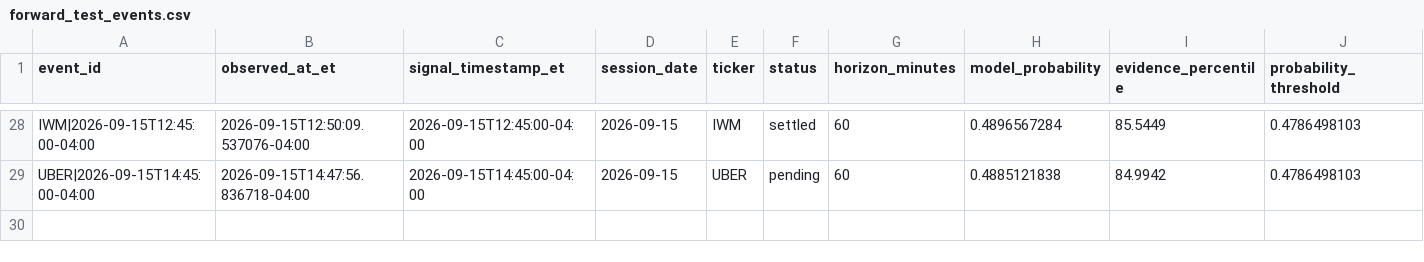
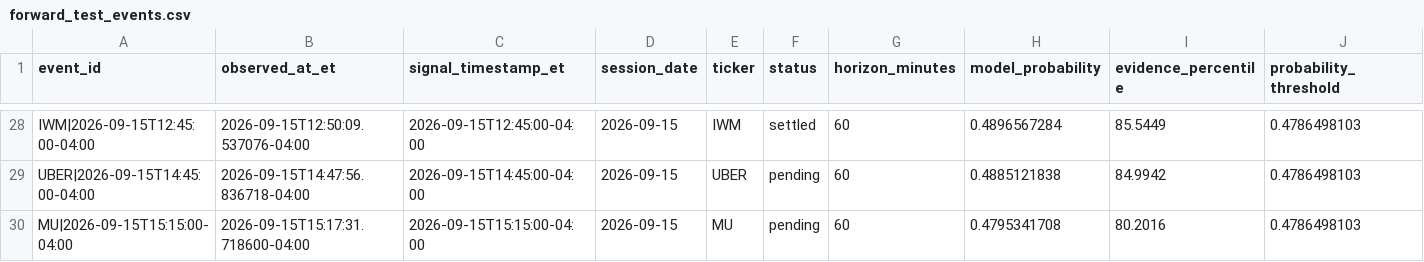
Before and after one commit to lamyapowell21-web/clarity-market-mobile, a CSV file: forward_test_events.csv, drawn as a sheet; only a part is shown, gaps mark what is left out; rows hold the shown columns only; the diff names each change by its address in the sheet, - before the commit and + after, or states it on an @@ line.

```diff
--- a/forward_test_events.csv
+++ b/forward_test_events.csv
+row 30: MU|2026-09-15T15:15:00-04:00 | 2026-09-15T15:17:31.718600-04:00 | 2026-09-15T15:15:00-04:00 | 2026-09-15 | MU | pending | 60 | 0.4795341708 | 80.2016 | 0.4786498103
```
Also changed, not shown: 1 other file.
